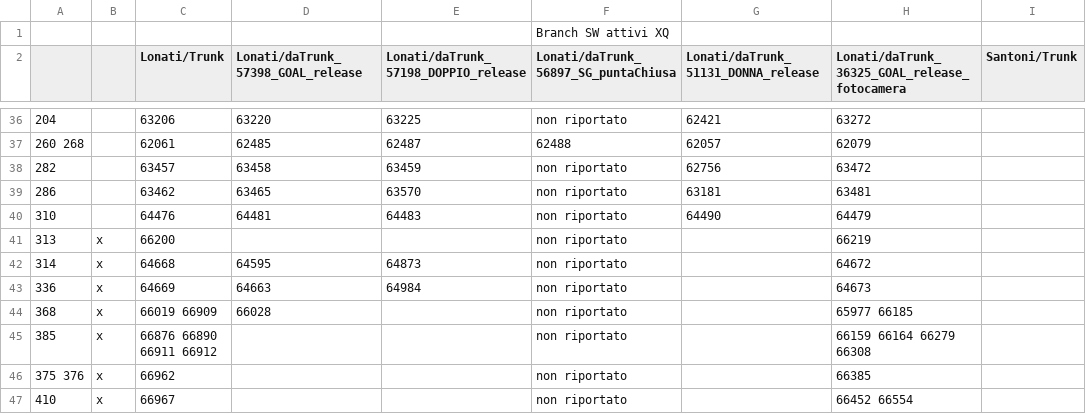
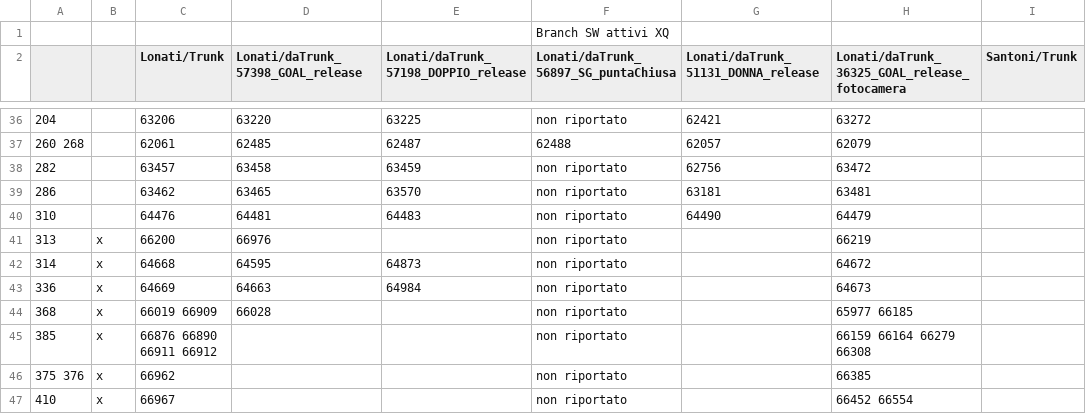
Before and after one commit to foffux/TicketsManagement, a CSV file: Tickets&Sw_XQ.csv, drawn as a sheet; only a part is shown, gaps mark what is left out; the diff names each change by its address in the sheet, - before the commit and + after, or states it on an @@ line.

Commit message:
Modificato ticket 313 per XQ

```diff
--- a/Tickets&Sw_XQ.csv
+++ b/Tickets&Sw_XQ.csv
-D41: (empty)
+D41: 66976
```
